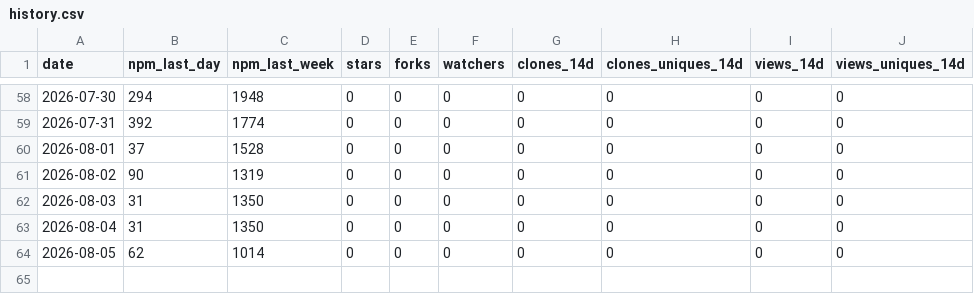
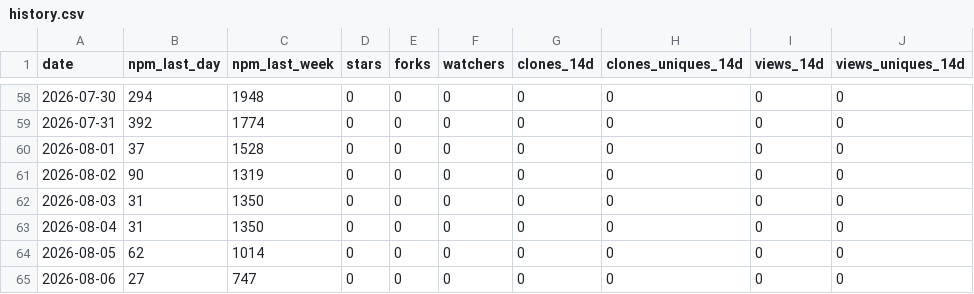
Before and after one commit to sabaiway/agent-workflow-kit, a CSV file: stats/history.csv, drawn as a sheet; only a part is shown, gaps mark what is left out; the diff names each change by its address in the sheet, - before the commit and + after, or states it on an @@ line.

```diff
--- a/stats/history.csv
+++ b/stats/history.csv
+row 65: 2026-08-06 | 27 | 747 | 0 | 0 | 0 | 0 | 0 | 0 | 0
```
